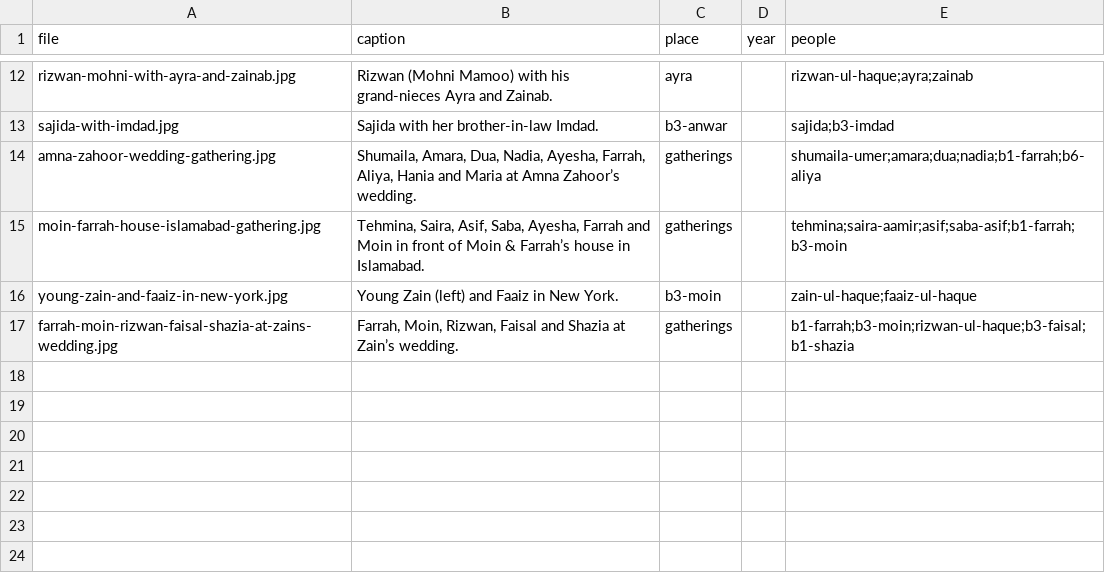
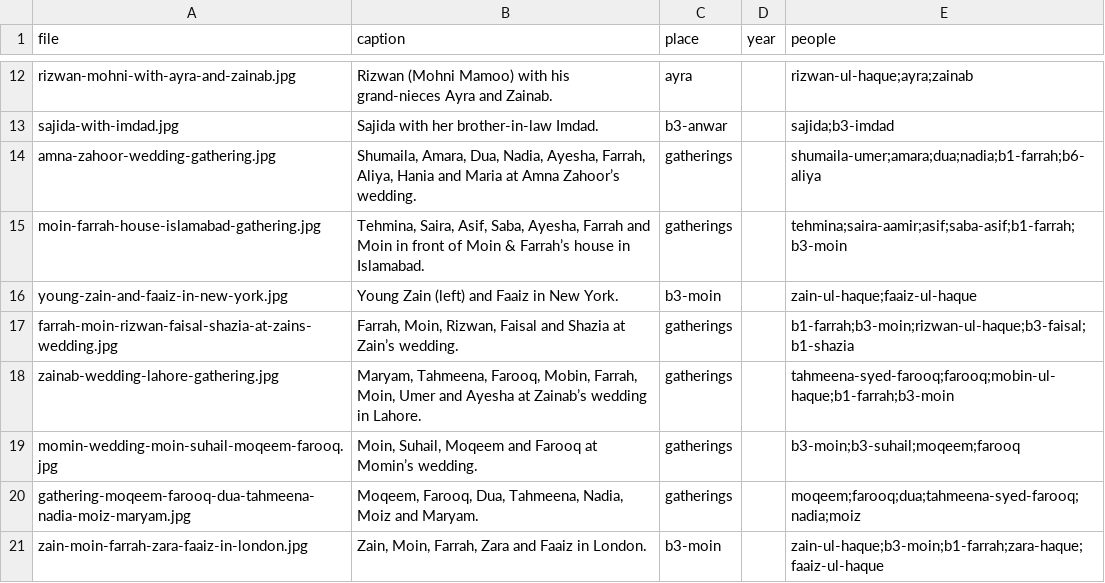
Before and after one commit to FaaizHaque/mubarak-ali-family-archive, a CSV file: gallery.csv, drawn as a sheet; only a part is shown, gaps mark what is left out; the diff names each change by its address in the sheet, - before the commit and + after, or states it on an @@ line.

Commit message:
Gallery: add four family-gathering photos (Zainab's & Momin's weddings, London, Ayubia group)

```diff
--- a/gallery.csv
+++ b/gallery.csv
+row 18: zainab-wedding-lahore-gathering.jpg | Maryam, Tahmeena, Farooq, Mobin, Farrah, Moin, Umer and Ayesha at Zainab’s wedding in Lahore. | gatherings |  | tahmeena-syed-farooq;farooq;mobin-ul-haque;b1-farrah;b3-moin
+row 19: momin-wedding-moin-suhail-moqeem-farooq.jpg | Moin, Suhail, Moqeem and Farooq at Momin’s wedding. | gatherings |  | b3-moin;b3-suhail;moqeem;farooq
+row 20: gathering-moqeem-farooq-dua-tahmeena-nadia-moiz-maryam.jpg | Moqeem, Farooq, Dua, Tahmeena, Nadia, Moiz and Maryam. | gatherings |  | moqeem;farooq;dua;tahmeena-syed-farooq;nadia;moiz
+row 21: zain-moin-farrah-zara-faaiz-in-london.jpg | Zain, Moin, Farrah, Zara and Faaiz in London. | b3-moin |  | zain-ul-haque;b3-moin;b1-farrah;zara-haque;faaiz-ul-haque
```
Also changed, not shown: 4 other files.
